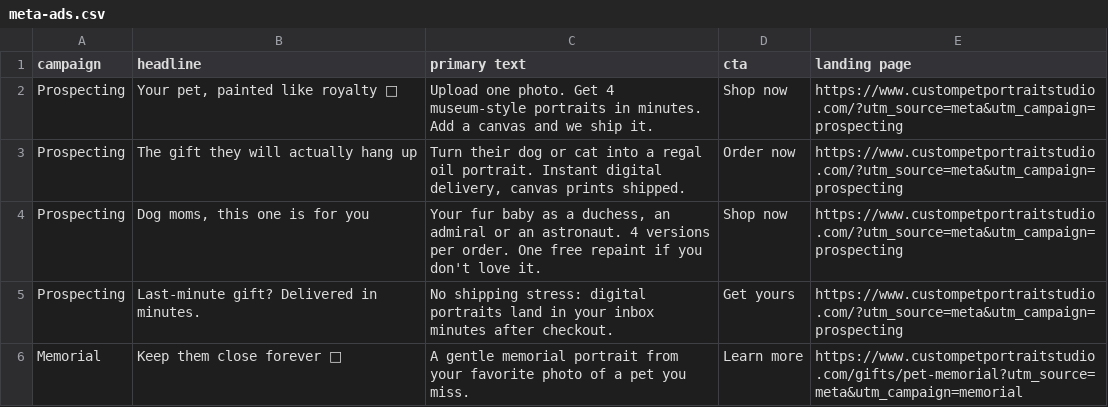
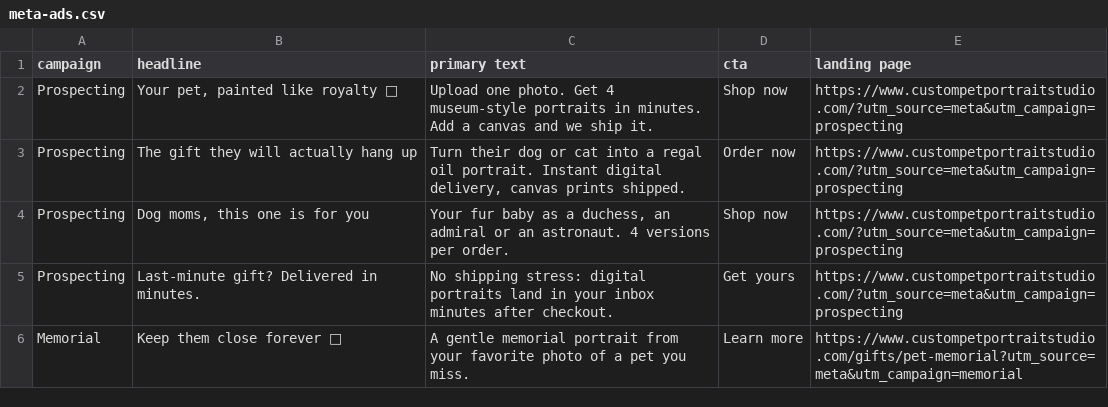
Before and after one commit to Hyram720/Landmark1, a CSV file: marketing/meta-ads.csv, drawn as a sheet.

```diff
--- a/marketing/meta-ads.csv
+++ b/marketing/meta-ads.csv
@@ -3,3 +3,3 @@
 "Prospecting","The gift they will actually hang up","Turn their dog or cat into a regal oil portrait. Instant digital delivery, canvas prints shipped.","Order now","https://www.custompetportraitstudio.com/?utm_source=meta&utm_campaign=prospecting"
-"Prospecting","Dog moms, this one is for you","Your fur baby as a duchess, an admiral or an astronaut. 4 versions per order. One free repaint if you don't love it.","Shop now","https://www.custompetportraitstudio.com/?utm_source=meta&utm_campaign=prospecting"
+"Prospecting","Dog moms, this one is for you","Your fur baby as a duchess, an admiral or an astronaut. 4 versions per order.","Shop now","https://www.custompetportraitstudio.com/?utm_source=meta&utm_campaign=prospecting"
 "Prospecting","Last-minute gift? Delivered in minutes.","No shipping stress: digital portraits land in your inbox minutes after checkout.","Get yours","https://www.custompetportraitstudio.com/?utm_source=meta&utm_campaign=prospecting"
```
Also changed, not shown: marketing/tiktok-calendar.csv, 22 other files.
